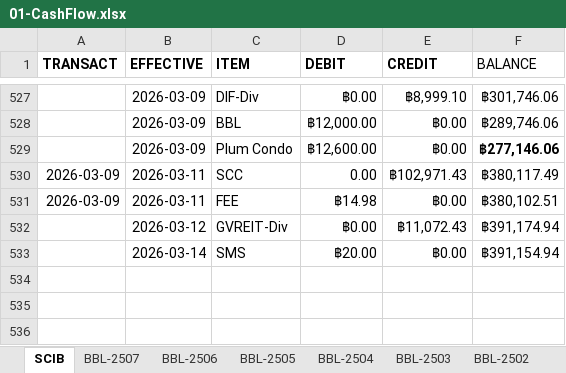
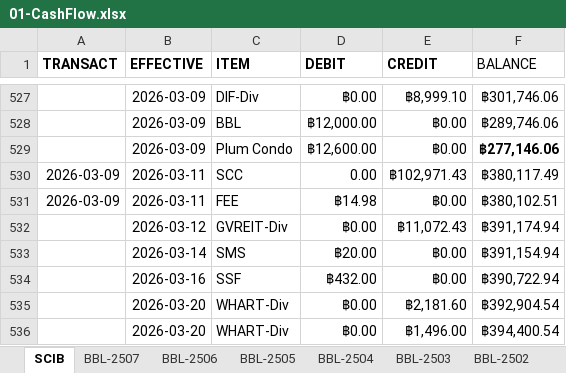
Before and after one commit to santimcs/A4, an Excel workbook: Excel/01-CashFlow.xlsx, sheet SCIB, drawn as a sheet; only a part is shown, gaps mark what is left out; values as stored, in another font and other column widths than the file's, no borders; the diff names each change by its address in the sheet, - before the commit and + after, or states it on an @@ line.

```diff
--- a/Excel/01-CashFlow.xlsx (sheet SCIB)
+++ b/Excel/01-CashFlow.xlsx (sheet SCIB)
+row 534:  | 2026-03-16 | SSF | ฿432.00 | ฿0.00 | ฿390,722.94
+row 535:  | 2026-03-20 | WHART-Div | ฿0.00 | ฿2,181.60 | ฿392,904.54
+row 536:  | 2026-03-20 | WHART-Div | ฿0.00 | ฿1,496.00 | ฿394,400.54
```
Also changed, not shown: Excel/02-Profit_by_Type.xlsx, Excel/23-div-25q4.xlsx, 24 other files.
